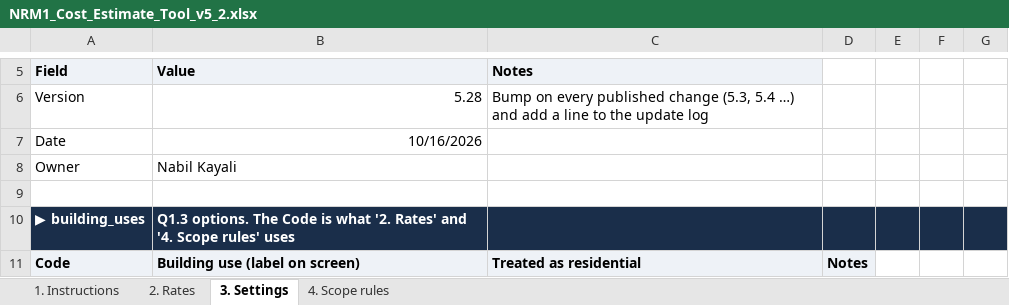
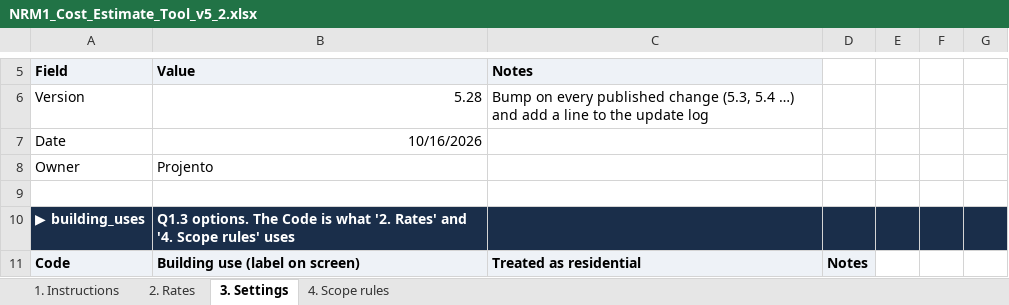
Before and after one commit to MNKayali/estates-ai-tool, an Excel workbook: NRM1_Cost_Estimate_Tool_v5_2.xlsx, sheet 3. Settings, drawn as a sheet; only a part is shown, gaps mark what is left out; values as stored, in another font and other column widths than the file's, no borders; the diff names each change by its address in the sheet, - before the commit and + after, or states it on an @@ line.

```diff
--- a/NRM1_Cost_Estimate_Tool_v5_2.xlsx (sheet 3. Settings)
+++ b/NRM1_Cost_Estimate_Tool_v5_2.xlsx (sheet 3. Settings)
-B8 (Value): Nabil Kayali
+B8 (Value): Projento
```
Also changed, not shown: sheet 1. Instructions, Estates_AI_Programme_v4_3.xlsx, NRM1_Cost_Estimate_Tool_v4_5.xlsx, 2 other files.
